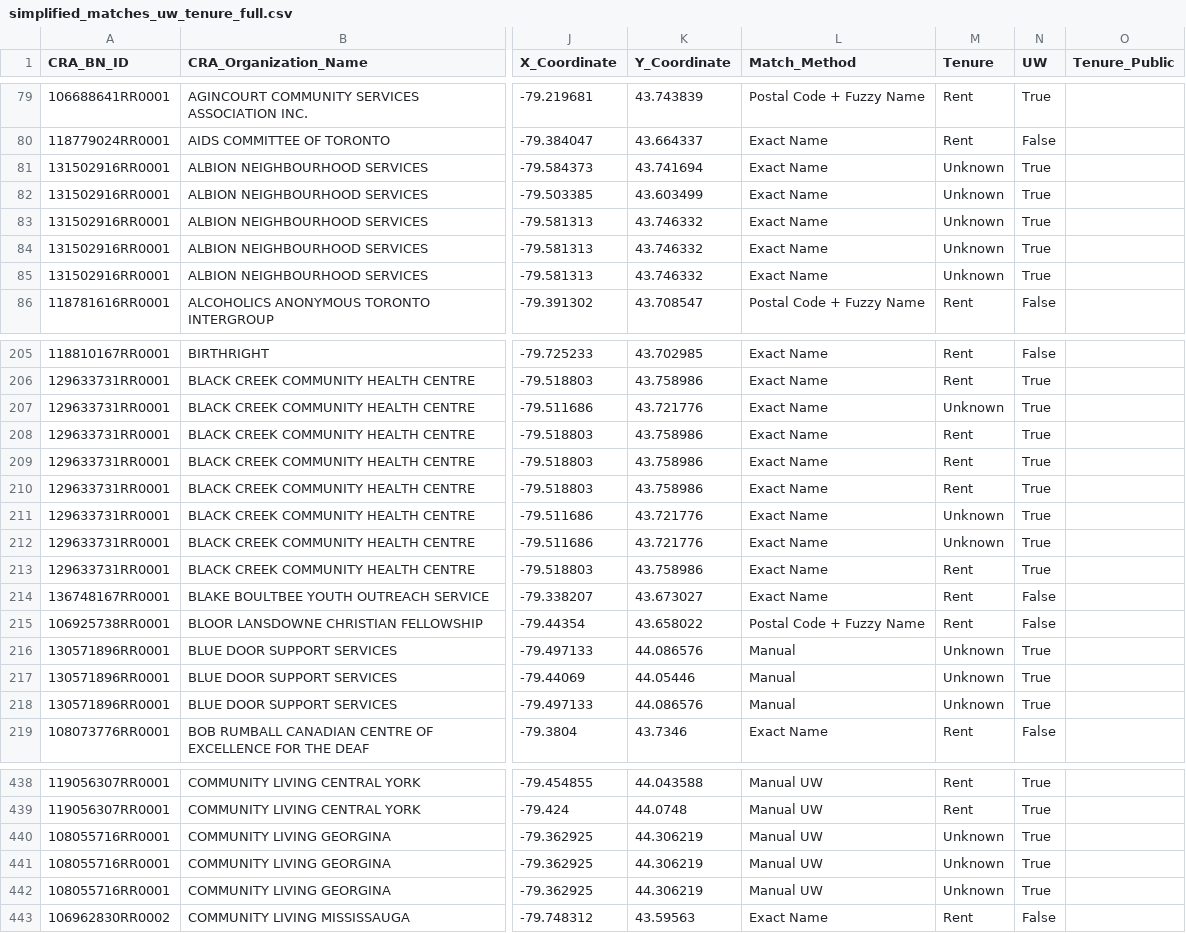
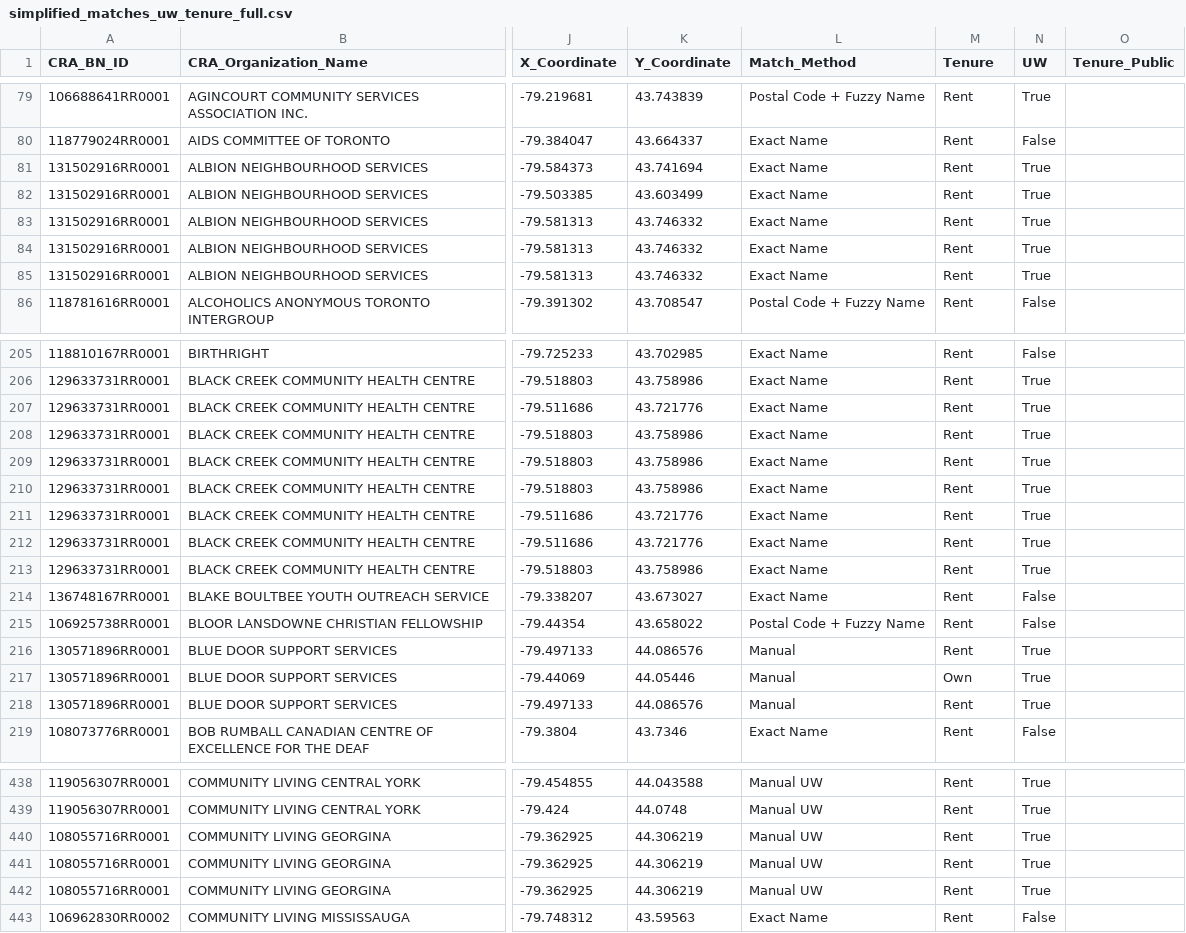
Before and after one commit to schoolofcities/essential-spaces, a CSV file: data/2025-work/joined-data/simplified_matches_uw_tenure_full.csv, drawn as a sheet; only a part is shown, gaps mark what is left out; the diff covers the shown part only; the diff names each change by its address in the sheet, - before the commit and + after, or states it on an @@ line.

Commit message:
Update tenure data with Sarah's manual fixes

```diff
--- a/data/2025-work/joined-data/simplified_matches_uw_tenure_full.csv
+++ b/data/2025-work/joined-data/simplified_matches_uw_tenure_full.csv
-M81:M85 (Tenure): Unknown
+M81:M85 (Tenure): Rent
-M207 (Tenure): Unknown
+M207 (Tenure): Rent
-M211:M212 (Tenure): Unknown
+M211:M212 (Tenure): Rent
-M216 (Tenure): Unknown
+M216 (Tenure): Rent
-M217 (Tenure): Unknown
+M217 (Tenure): Own
-M218 (Tenure): Unknown
+M218 (Tenure): Rent
-M440:M442 (Tenure): Unknown
+M440:M442 (Tenure): Rent
```
Also changed, not shown: 68 edited cells elsewhere in this file, data/2025-work/joined-data/simplified_matches_uw_tenure_full_cra.csv, 3 other files.
